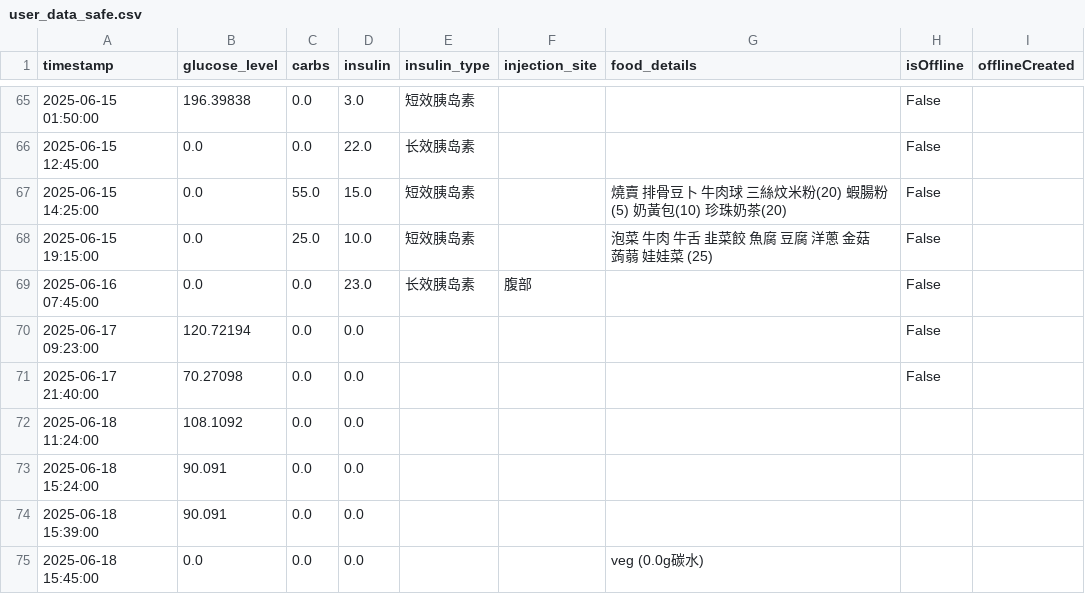
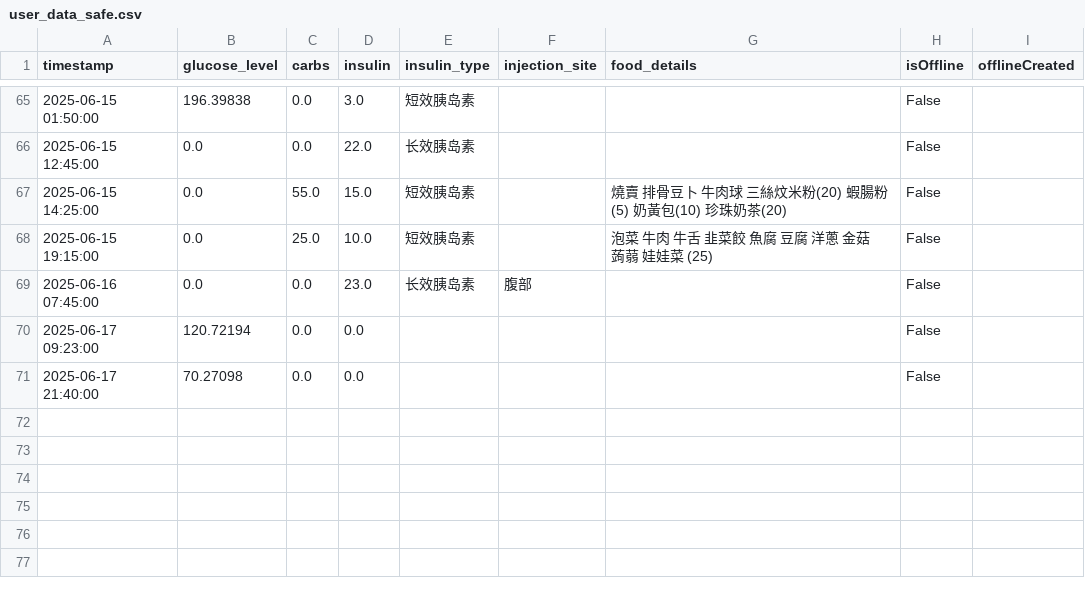
Before and after one commit to Pau610/DiMinder, a CSV file: user_data_safe.csv, drawn as a sheet; only a part is shown, gaps mark what is left out.

```diff
--- a/user_data_safe.csv
+++ b/user_data_safe.csv
@@ -71,5 +71 @@ timestamp,glucose_level,carbs,insulin,insulin_type,injection_site,food_details,i
 2025-06-17 21:40:00,70.27098,0.0,0.0,,,,False,
-2025-06-18 11:24:00,108.1092,0.0,0.0,,,,,
-2025-06-18 15:24:00,90.091,0.0,0.0,,,,,
-2025-06-18 15:39:00,90.091,0.0,0.0,,,,,
-2025-06-18 15:45:00,0.0,0.0,0.0,,,veg (0.0g碳水),,
```
Also changed, not shown: user_data_backup.csv, 14 other files.
